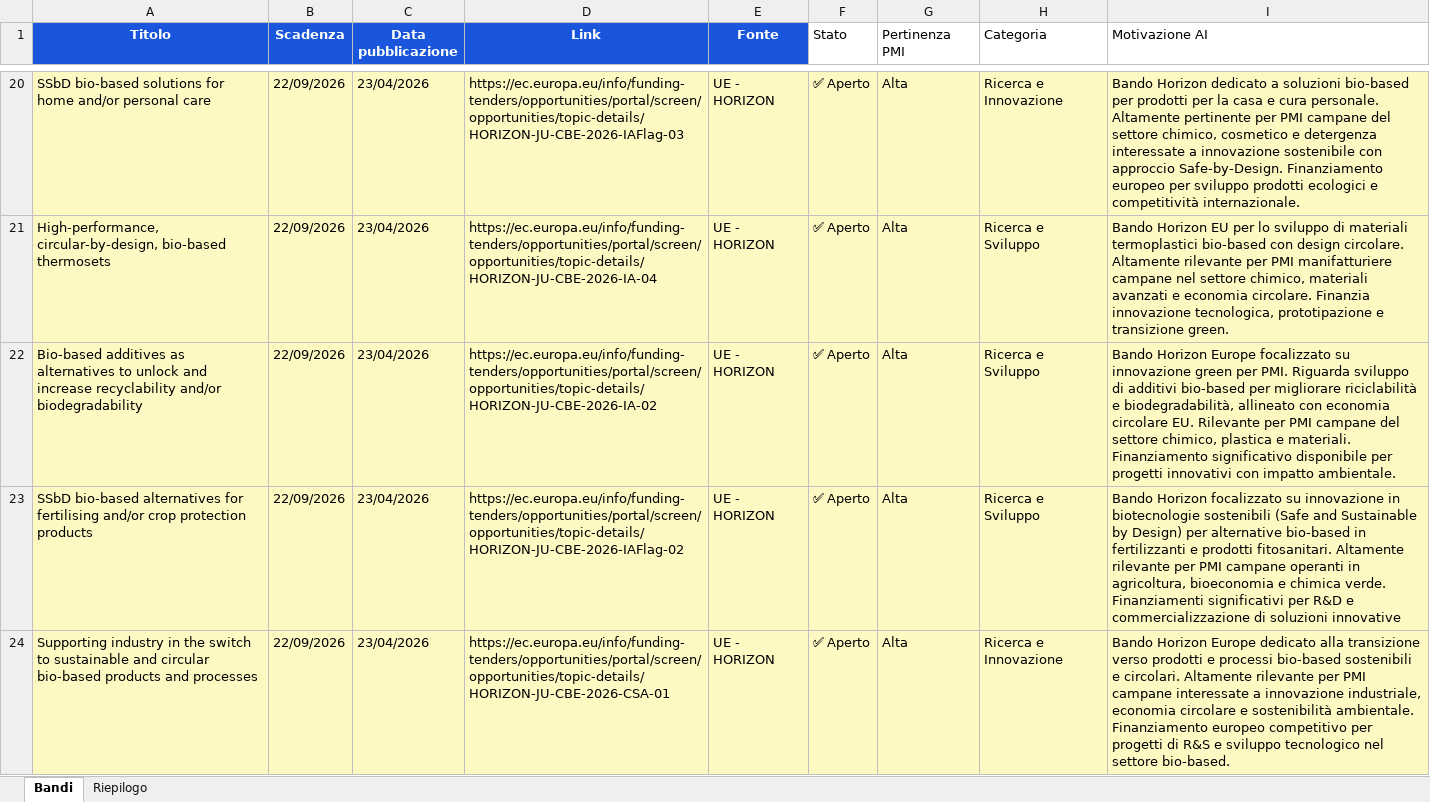
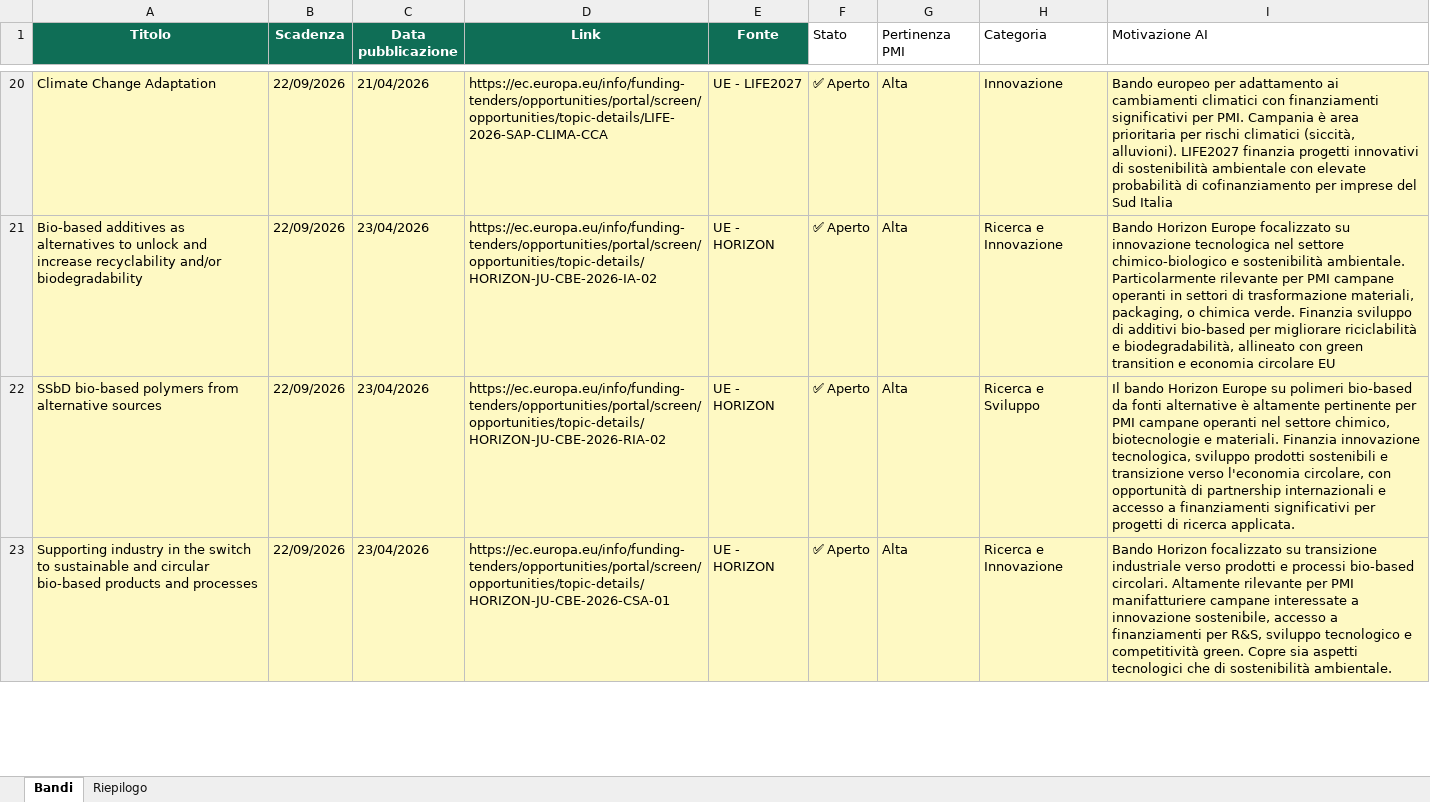
Before and after one commit to marcotulliovaliante/monitor-bandi-pmi, an Excel workbook: bandi_campania.xlsx, sheet Bandi, drawn as a sheet; only a part is shown, gaps mark what is left out; values as stored, in another font and other column widths than the file's, no borders; removed rows and columns are numbered as before the commit, all else as after; the diff covers the shown part only; the diff names each change by its address in the sheet, - before the commit and + after, or states it on an @@ line.

```diff
--- a/bandi_campania.xlsx (sheet Bandi)
+++ b/bandi_campania.xlsx (sheet Bandi)
-A1:E1 fill: #1A56DB
+A1:E1 fill: #0F6E56
-A20 (Titolo): SSbD bio-based solutions for home and/or personal care
+A20 (Titolo): Climate Change Adaptation
-C20 (Data pubblicazione): 23/04/2026
+C20 (Data pubblicazione): 21/04/2026
-D20 (Link): https://ec.europa.eu/info/funding-tenders/opportunities/portal/screen/opportunities/topic-details/HORIZON-JU-CBE-2026-IAFlag-03
+D20 (Link): https://ec.europa.eu/info/funding-tenders/opportunities/portal/screen/opportunities/topic-details/LIFE-2026-SAP-CLIMA-CCA
-E20 (Fonte): UE - HORIZON
+E20 (Fonte): UE - LIFE2027
-H20 (Categoria): Ricerca e Innovazione
+H20 (Categoria): Innovazione
-I20 (Motivazione AI): Bando Horizon dedicato a soluzioni bio-based per prodotti per la casa e cura personale. Altamente pertinente per PMI campane del settore chimico, cosmetico e detergenza interessate a innovazione sostenibile con approccio Safe-by-Design. Finanziamento europeo per sviluppo prodotti ecologici e competitività internazionale.
+I20 (Motivazione AI): Bando europeo per adattamento ai cambiamenti climatici con finanziamenti significativi per PMI. Campania è area prioritaria per rischi climatici (siccità, alluvioni). LIFE2027 finanzia progetti innovativi di sostenibilità ambientale con elevate probabilità di cofinanziamento per imprese del Sud Italia
-row 21: High-performance, circular-by-design, bio-based thermosets | 22/09/2026 | 23/04/2026 | https://ec.europa.eu/info/funding-tenders/opportunities/portal/screen/opportunities/topic-details/HORIZON-JU-CBE-2026-IA-04 | UE - HORIZON | ✅ Aperto | Alta | Ricerca e Sviluppo | Bando Horizon EU per lo sviluppo di materiali termoplastici bio-based con design circolare. Altamente rilevante per PMI manifatturiere campane nel settore chimico, materiali avanzati e economia circolare. Finanzia innovazione tecnologica, prototipazione e transizione green.
-H21 (Categoria): Ricerca e Sviluppo
+H21 (Categoria): Ricerca e Innovazione
-I21 (Motivazione AI): …su innovazione green per PMI. Riguarda sviluppo di additivi bio-based per migliorare riciclabilità e biodegradabilità, allineato con economia circolare EU. Rilevante per PMI campane del settore chimico, plastica e materiali. Finanziamento significativo disponibile per progetti innovativi con impatto ambientale.
+I21 (Motivazione AI): …su innovazione tecnologica nel settore chimico-biologico e sostenibilità ambientale. Particolarmente rilevante per PMI campane operanti in settori di trasformazione materiali, packaging, o chimica verde. Finanzia sviluppo di additivi bio-based per migliorare riciclabilità e biodegradabilità, allineato con green transition e economia circolare EU
-A22 (Titolo): SSbD bio-based alternatives for fertilising and/or crop protection products
+A22 (Titolo): SSbD bio-based polymers from alternative sources
-D22 (Link): https://ec.europa.eu/info/funding-tenders/opportunities/portal/screen/opportunities/topic-details/HORIZON-JU-CBE-2026-IAFlag-02
+D22 (Link): https://ec.europa.eu/info/funding-tenders/opportunities/portal/screen/opportunities/topic-details/HORIZON-JU-CBE-2026-RIA-02
-I22 (Motivazione AI): Bando Horizon focalizzato su innovazione in biotecnologie sostenibili (Safe and Sustainable by Design) per alternative bio-based in fertilizzanti e prodotti fitosanitari. Altamente rilevante per PMI campane operanti in agricoltura, bioeconomia e chimica verde. Finanziamenti significativi per R&D e commercializzazione di soluzioni innovative
+I22 (Motivazione AI): Il bando Horizon Europe su polimeri bio-based da fonti alternative è altamente pertinente per PMI campane operanti nel settore chimico, biotecnologie e materiali. Finanzia innovazione tecnologica, sviluppo prodotti sostenibili e transizione verso l'economia circolare, con opportunità di partnership internazionali e accesso a finanziamenti significativi per progetti di ricerca applicata.
-I23 (Motivazione AI): Bando Horizon Europe dedicato alla transizione verso prodotti e processi bio-based sostenibili e circolari. Altamente rilevante per PMI campane interessate a innovazione industriale, economia circolare e sostenibilità ambientale. Finanziamento europeo competitivo per progetti di R&S e sviluppo tecnologico nel settore bio-based.
+I23 (Motivazione AI): Bando Horizon focalizzato su transizione industriale verso prodotti e processi bio-based circolari. Altamente rilevante per PMI manifatturiere campane interessate a innovazione sostenibile, accesso a finanziamenti per R&S, sviluppo tecnologico e competitività green. Copre sia aspetti tecnologici che di sostenibilità ambientale.
```
Also changed, not shown: 34 added rows, 43 removed rows and 441 edited cells elsewhere in this sheet, sheet Riepilogo.
